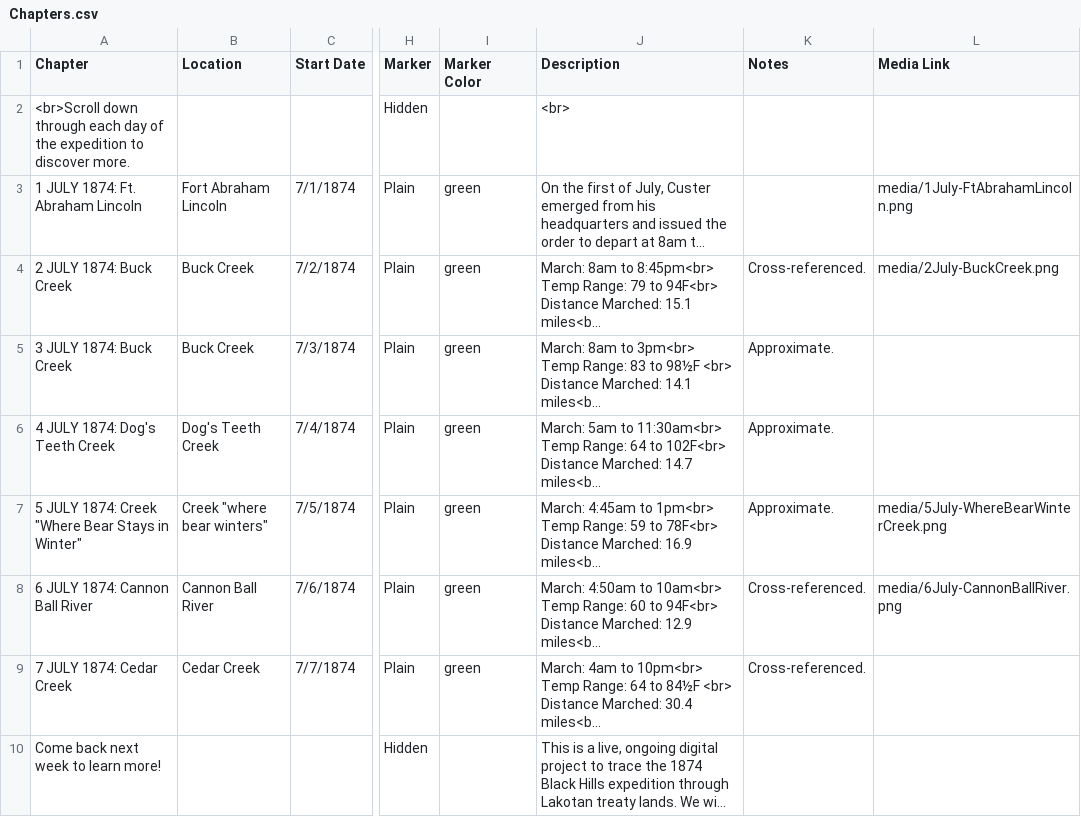
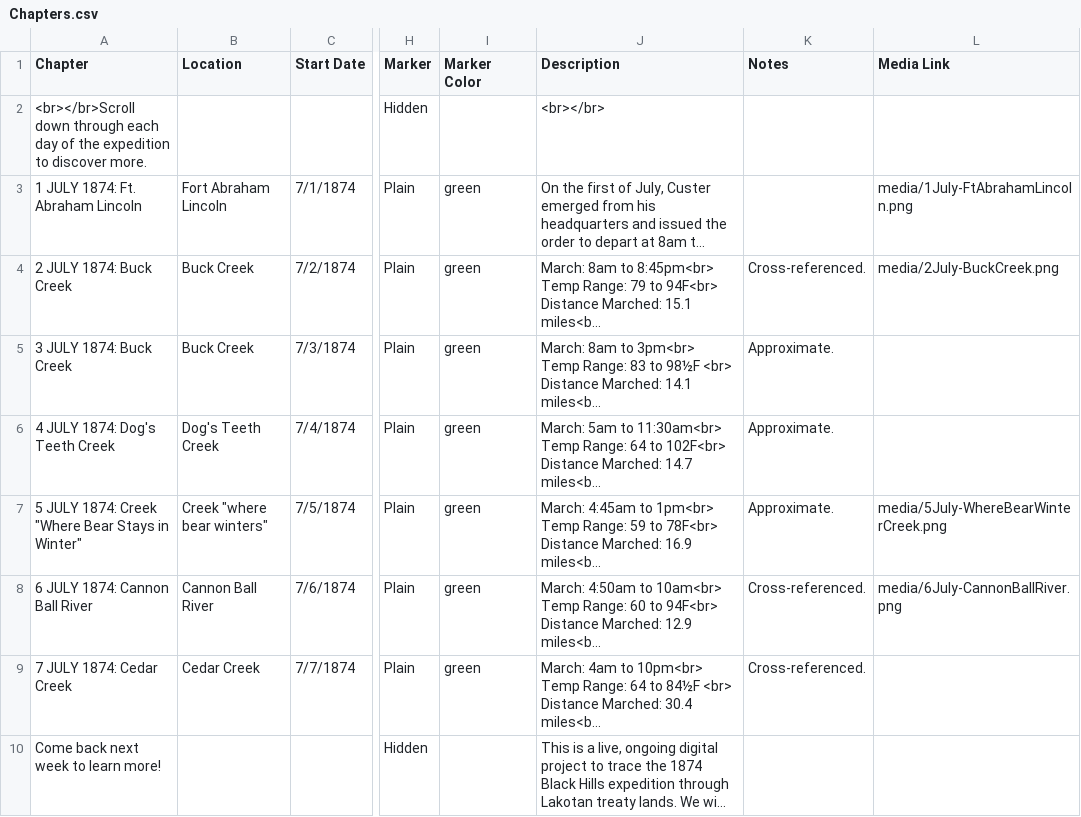
Before and after one commit to Brown-University-Library/ioop, a CSV file: csv/Chapters.csv, drawn as a sheet; only a part is shown, gaps mark what is left out; long unchanged cells end in …; the diff names each change by its address in the sheet, - before the commit and + after, or states it on an @@ line.

Commit message:
Update Chapters.csv

```diff
--- a/csv/Chapters.csv
+++ b/csv/Chapters.csv
-A2 (Chapter): <br>Scroll down through…
+A2 (Chapter): <br></br>Scroll down through…
-J2 (Description): <br>
+J2 (Description): <br></br>
```
